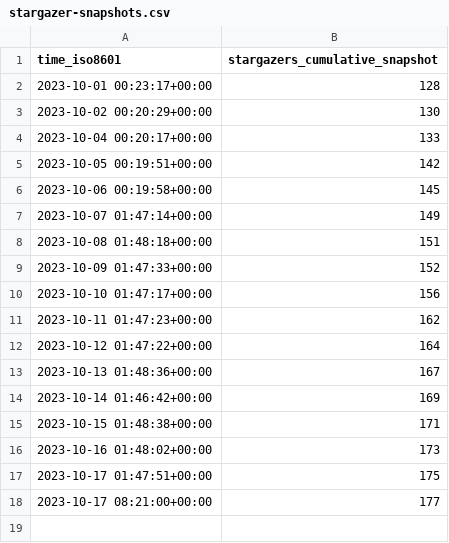
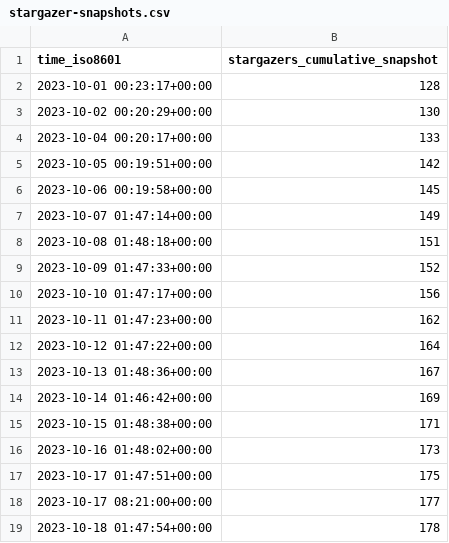
Before and after one commit to DhanushNehru/superduperdb, a CSV file: SuperDuperDB/superduperdb/ghrs-data/stargazer-snapshots.csv, drawn as a sheet.

```diff
--- a/SuperDuperDB/superduperdb/ghrs-data/stargazer-snapshots.csv
+++ b/SuperDuperDB/superduperdb/ghrs-data/stargazer-snapshots.csv
@@ -18 +18,2 @@ time_iso8601,stargazers_cumulative_snapshot
 2023-10-17 08:21:00+00:00,177
+2023-10-18 01:47:54+00:00,178
```
Also changed, not shown: 3 other files.
